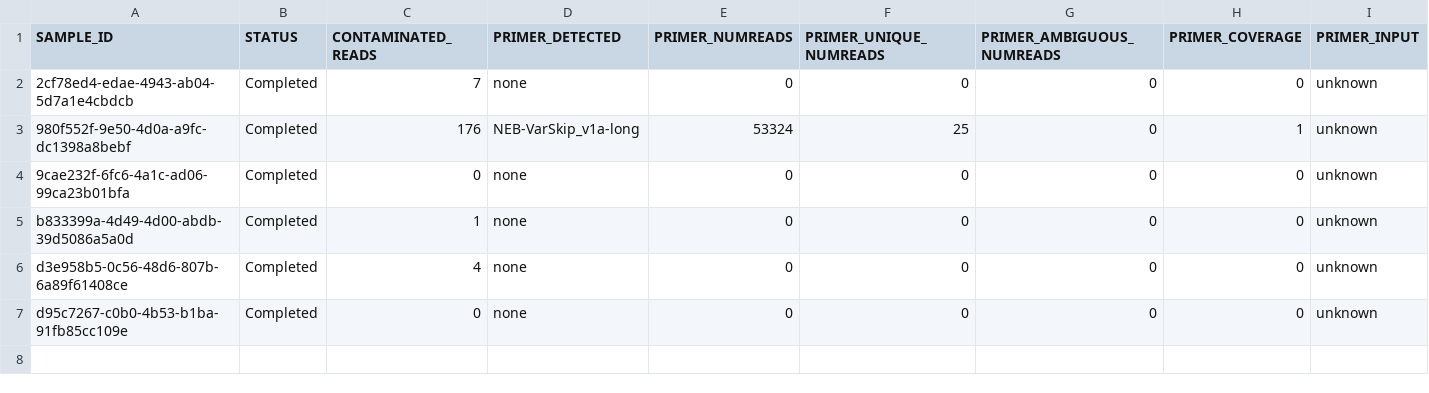
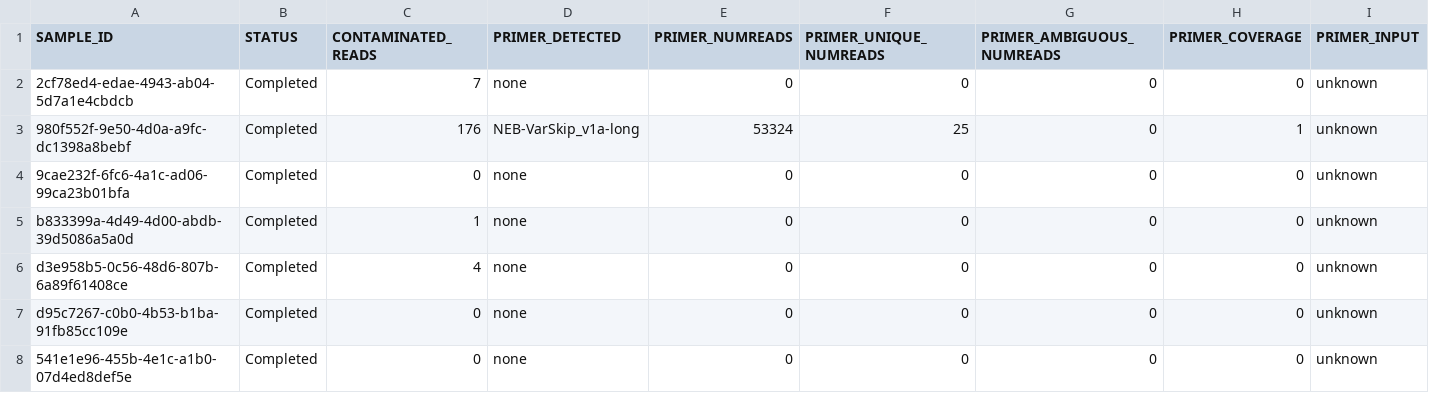
Before and after one commit to Congenica/psga-pipeline-sars-cov-2, a CSV file: integration_tests/expected_data/sars_cov_2/ont_unknown/results.csv, drawn as a sheet; only a part is shown; rows hold the shown columns only; the diff names each change by its address in the sheet, - before the commit and + after, or states it on an @@ line.

```diff
--- a/integration_tests/expected_data/sars_cov_2/ont_unknown/results.csv
+++ b/integration_tests/expected_data/sars_cov_2/ont_unknown/results.csv
+row 8: 541e1e96-455b-4e1c-a1b0-07d4ed8def5e | Completed | 0 | none | 0 | 0 | 0 | 0 | unknown
```
Also changed, not shown: 6 other files.
